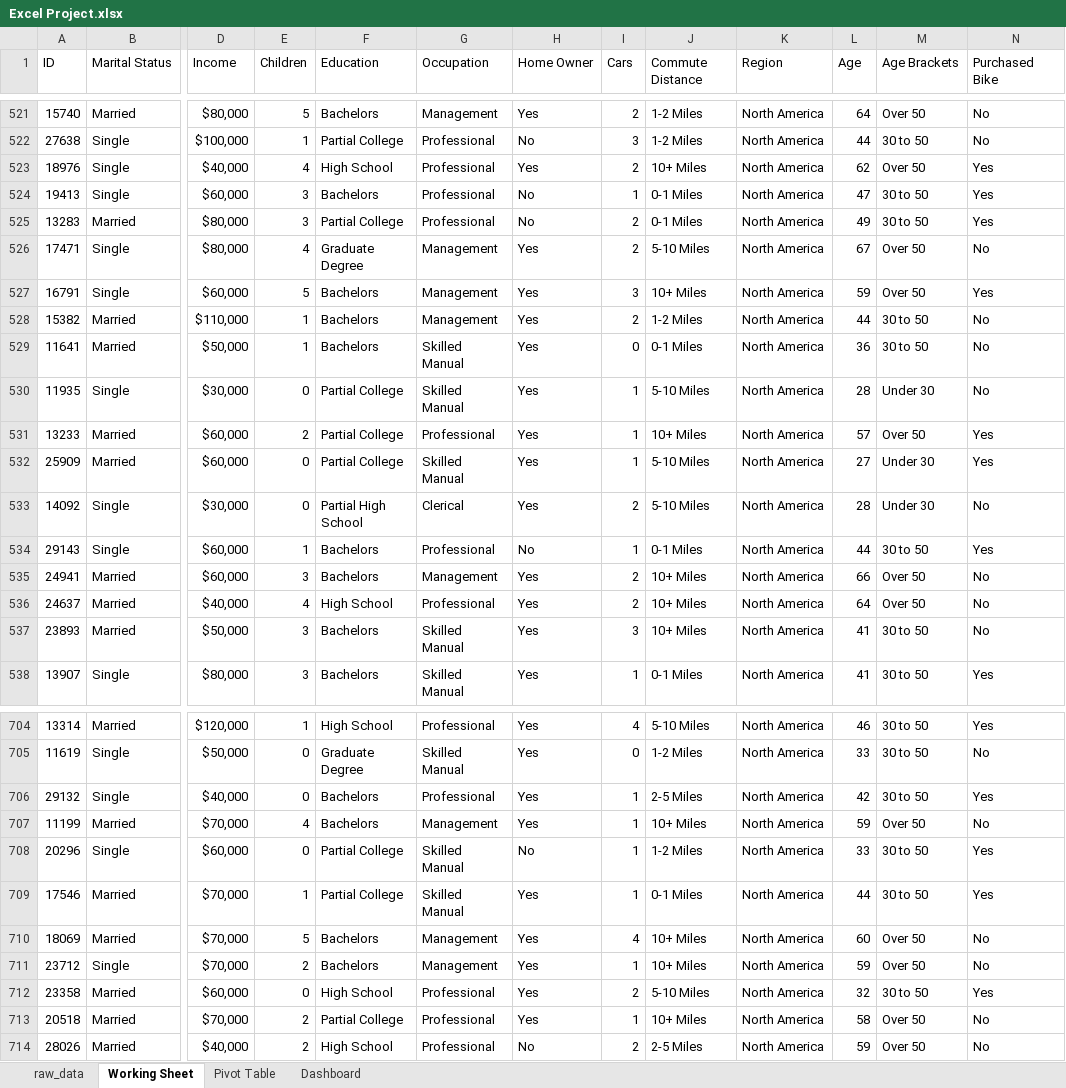
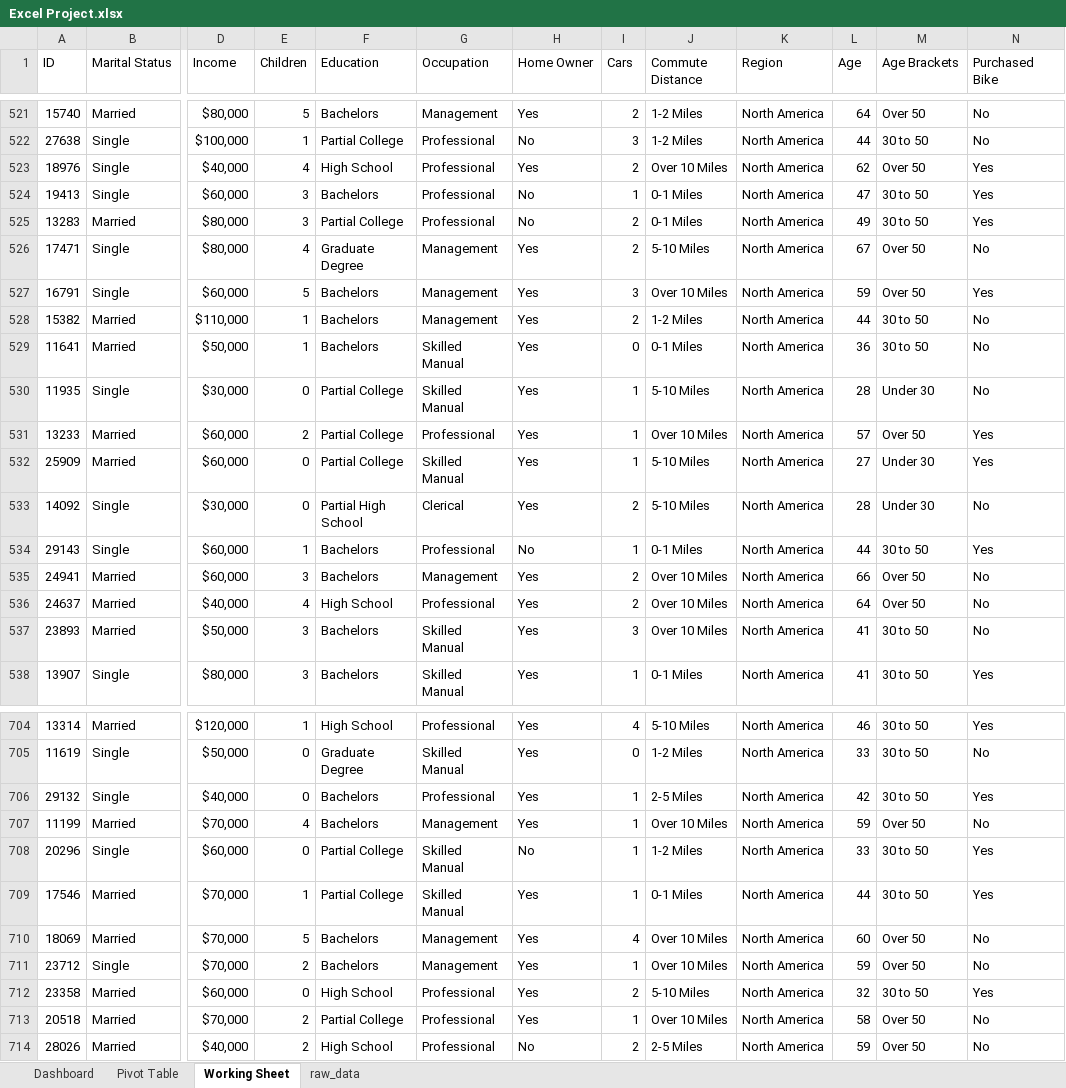
Before and after one commit to monophosphate/Sales-Analysis-Excel, an Excel workbook: Excel Project.xlsx, sheet Working Sheet, drawn as a sheet; only a part is shown, gaps mark what is left out; values as stored, in another font and other column widths than the file's, no borders; the diff covers the shown part only; the diff names each change by its address in the sheet, - before the commit and + after, or states it on an @@ line.

Commit message:
Update Excel Project.xlsx

```diff
--- a/Excel Project.xlsx (sheet Working Sheet)
+++ b/Excel Project.xlsx (sheet Working Sheet)
@@ sheet tab order changed: Dashboard | Pivot Table | Working Sheet | raw_data @@
-J523 (Commute Distance): 10+ Miles
+J523 (Commute Distance): Over 10 Miles
-J527 (Commute Distance): 10+ Miles
+J527 (Commute Distance): Over 10 Miles
-J531 (Commute Distance): 10+ Miles
+J531 (Commute Distance): Over 10 Miles
-J535:J537 (Commute Distance): 10+ Miles
+J535:J537 (Commute Distance): Over 10 Miles
-J707 (Commute Distance): 10+ Miles
+J707 (Commute Distance): Over 10 Miles
-J710:J711 (Commute Distance): 10+ Miles
+J710:J711 (Commute Distance): Over 10 Miles
-J713 (Commute Distance): 10+ Miles
+J713 (Commute Distance): Over 10 Miles
```
Also changed, not shown: 101 edited cells elsewhere in this sheet, sheet Pivot Table, charts or pictures.
